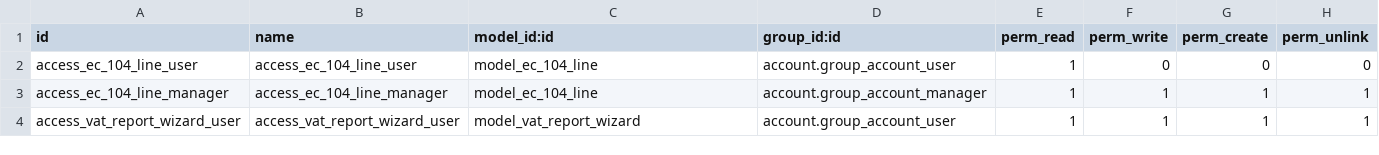
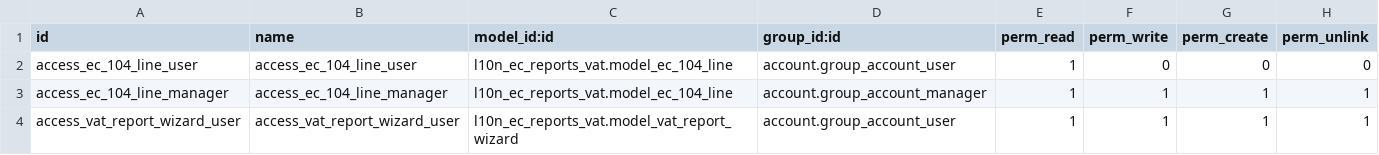
Before and after one commit to dbr360pc/ec_reports, a CSV file: l10n_ec_reports_vat/security/ir.model.access.csv, drawn as a sheet.

```diff
--- a/l10n_ec_reports_vat/security/ir.model.access.csv
+++ b/l10n_ec_reports_vat/security/ir.model.access.csv
@@ -1,4 +1,4 @@
 id,name,model_id:id,group_id:id,perm_read,perm_write,perm_create,perm_unlink
-access_ec_104_line_user,access_ec_104_line_user,model_ec_104_line,account.group_account_user,1,0,0,0
-access_ec_104_line_manager,access_ec_104_line_manager,model_ec_104_line,account.group_account_manager,1,1,1,1
-access_vat_report_wizard_user,access_vat_report_wizard_user,model_vat_report_wizard,account.group_account_user,1,1,1,1
+access_ec_104_line_user,access_ec_104_line_user,l10n_ec_reports_vat.model_ec_104_line,account.group_account_user,1,0,0,0
+access_ec_104_line_manager,access_ec_104_line_manager,l10n_ec_reports_vat.model_ec_104_line,account.group_account_manager,1,1,1,1
+access_vat_report_wizard_user,access_vat_report_wizard_user,l10n_ec_reports_vat.model_vat_report_wizard,account.group_account_user,1,1,1,1
```
Also changed, not shown: l10n_ec_reports_103/security/ir.model.access.csv, l10n_ec_reports_ats_sri/security/ir.model.access.csv, 1 other file.
